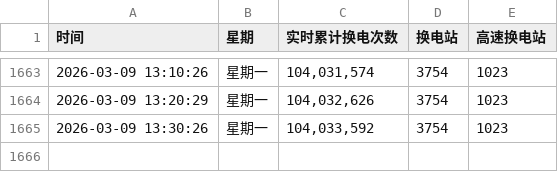
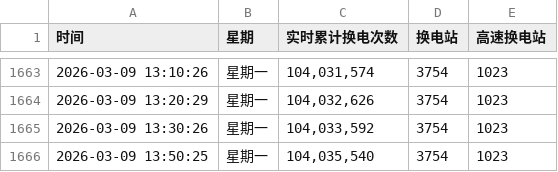
Before and after one commit to hoghorne/nio-data-tracker, a CSV file: nio_swaps.csv, drawn as a sheet; only a part is shown, gaps mark what is left out; the diff names each change by its address in the sheet, - before the commit and + after, or states it on an @@ line.

Commit message:
Data Update 2026-03-09 13:50:25

```diff
--- a/nio_swaps.csv
+++ b/nio_swaps.csv
+row 1666: 2026-03-09 13:50:25 | 星期一 | 104,035,540 | 3754 | 1023
```
